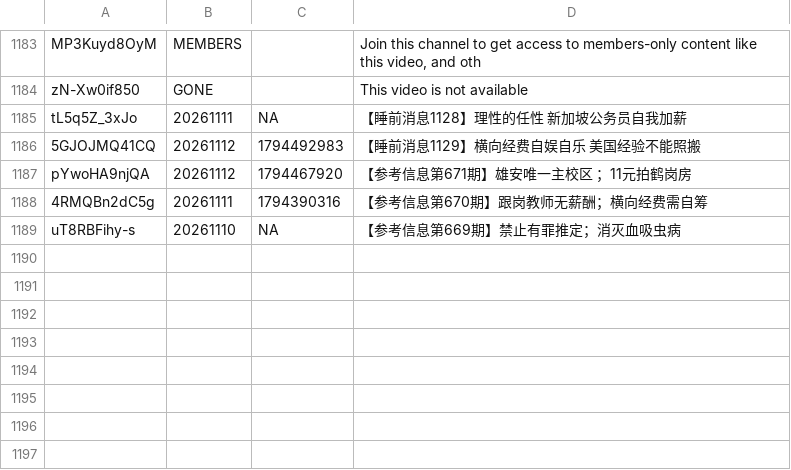
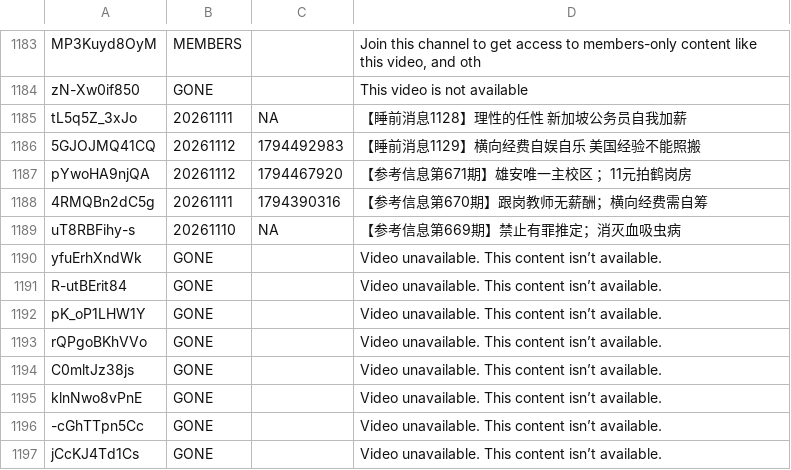
Before and after one commit to ljystu/laoma-a-laoma, a TSV file: data/raw/youtube_UCR4U_q_MojVVqYnawAVlryw_dates.tsv, drawn as a sheet; only a part is shown, gaps mark what is left out; the diff names each change by its address in the sheet, - before the commit and + after, or states it on an @@ line.

```diff
--- a/data/raw/youtube_UCR4U_q_MojVVqYnawAVlryw_dates.tsv
+++ b/data/raw/youtube_UCR4U_q_MojVVqYnawAVlryw_dates.tsv
+row 1190: yfuErhXndWk | GONE |  | Video unavailable. This content isn’t available.
+row 1191: R-utBErit84 | GONE |  | Video unavailable. This content isn’t available.
+row 1192: pK_oP1LHW1Y | GONE |  | Video unavailable. This content isn’t available.
+row 1193: rQPgoBKhVVo | GONE |  | Video unavailable. This content isn’t available.
+row 1194: C0mltJz38js | GONE |  | Video unavailable. This content isn’t available.
+row 1195: klnNwo8vPnE | GONE |  | Video unavailable. This content isn’t available.
+row 1196: -cGhTTpn5Cc | GONE |  | Video unavailable. This content isn’t available.
+row 1197: jCcKJ4Td1Cs | GONE |  | Video unavailable. This content isn’t available.
```
Also changed, not shown: 8 other files.
